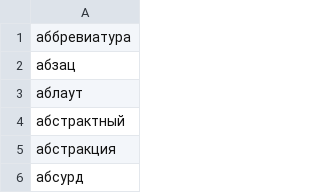
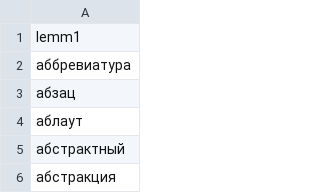
Before and after one commit to soimmary/CourseWork, a CSV file: terms/freq_terms_filtered.csv, drawn as a sheet; only a part is shown; the shorter side is filled out with more unchanged rows.

Commit message:
Update freq_terms_filtered.csv

```diff
--- a/terms/freq_terms_filtered.csv
+++ b/terms/freq_terms_filtered.csv
@@ -1 +1,2 @@
+lemm1
 аббревиатура
```
